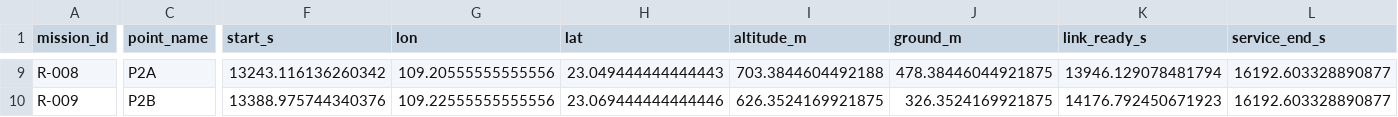
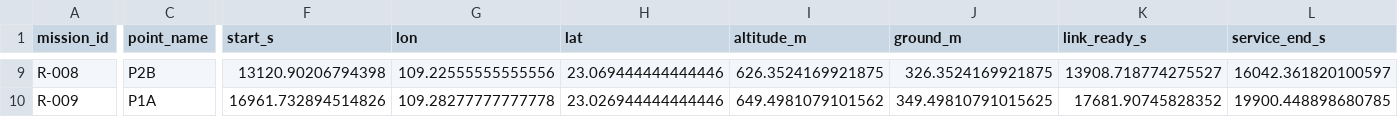
Before and after one commit to SSSiseven/huaweicup23, a CSV file: results/q3_relay_missions.csv, drawn as a sheet; only a part is shown, gaps mark what is left out; the diff covers the shown part only; the diff names each change by its address in the sheet, - before the commit and + after, or states it on an @@ line.

```diff
--- a/results/q3_relay_missions.csv
+++ b/results/q3_relay_missions.csv
-C9 (point_name): P2A
+C9 (point_name): P2B
-F9 (start_s): 13243.116136260342
+F9 (start_s): 13120.90206794398
-G9 (lon): 109.20555555555556
+G9 (lon): 109.22555555555556
-H9 (lat): 23.049444444444443
+H9 (lat): 23.069444444444446
-I9 (altitude_m): 703.3844604492188
+I9 (altitude_m): 626.3524169921875
-J9 (ground_m): 478.38446044921875
+J9 (ground_m): 326.3524169921875
-K9 (link_ready_s): 13946.129078481794
+K9 (link_ready_s): 13908.718774275527
-L9 (service_end_s): 16192.603328890877
+L9 (service_end_s): 16042.361820100597
-C10 (point_name): P2B
+C10 (point_name): P1A
-F10 (start_s): 13388.975744340376
+F10 (start_s): 16961.732894514826
-G10 (lon): 109.22555555555556
+G10 (lon): 109.28277777777778
-H10 (lat): 23.069444444444446
+H10 (lat): 23.026944444444446
-I10 (altitude_m): 626.3524169921875
+I10 (altitude_m): 649.4981079101562
-J10 (ground_m): 326.3524169921875
+J10 (ground_m): 349.49810791015625
-K10 (link_ready_s): 14176.792450671923
+K10 (link_ready_s): 17681.90745828352
-L10 (service_end_s): 16192.603328890877
+L10 (service_end_s): 19900.448898680785
```
Also changed, not shown: 2 removed rows and 136 edited cells elsewhere in this file, results/q2_box_deliveries.csv, results/q2_transport_trips.csv, 17 other files.
